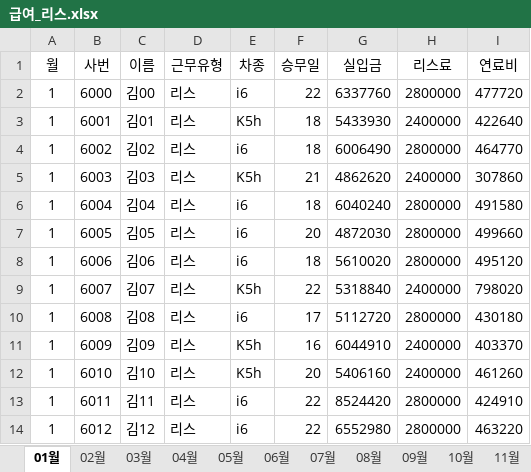
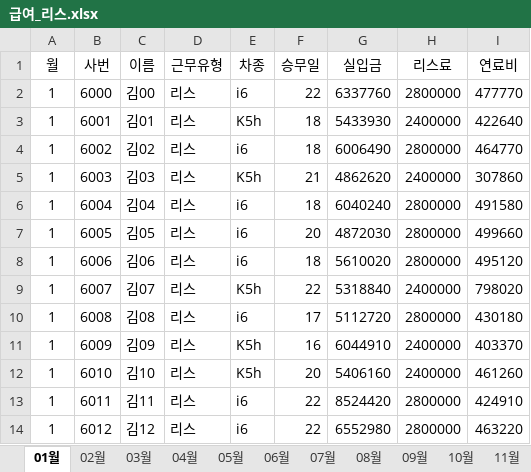
Before and after one commit to ojy-hmtaxi/ojy-hmtaxi-erp, an Excel workbook: uploads/급여_리스.xlsx, sheet 01월, drawn as a sheet; values as stored, in another font and other column widths than the file's, no borders; the diff names each change by its address in the sheet, - before the commit and + after, or states it on an @@ line.

Commit message:
upload 급여_리스.xlsx

```diff
--- a/uploads/급여_리스.xlsx (sheet 01월)
+++ b/uploads/급여_리스.xlsx (sheet 01월)
-I2 (연료비): 477720
+I2 (연료비): 477770
```
